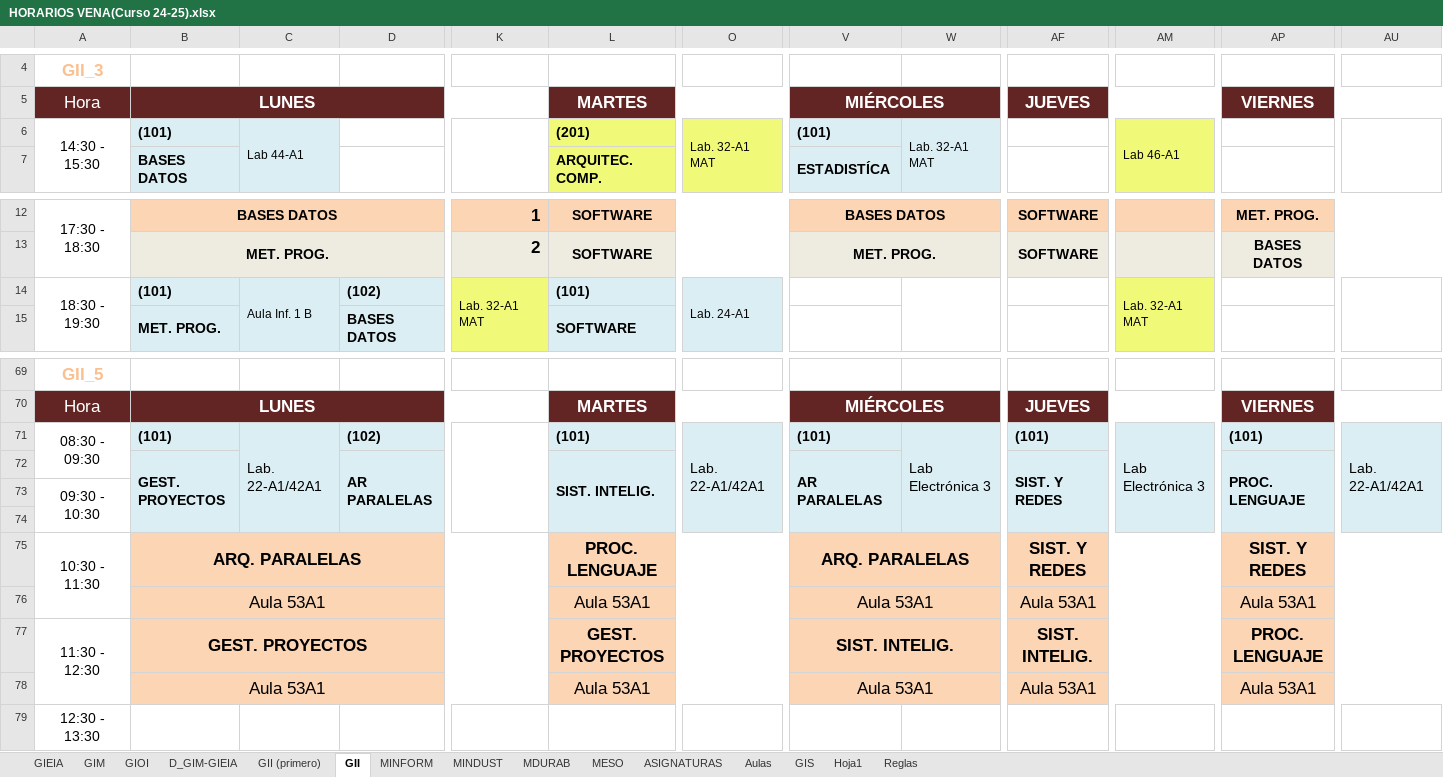
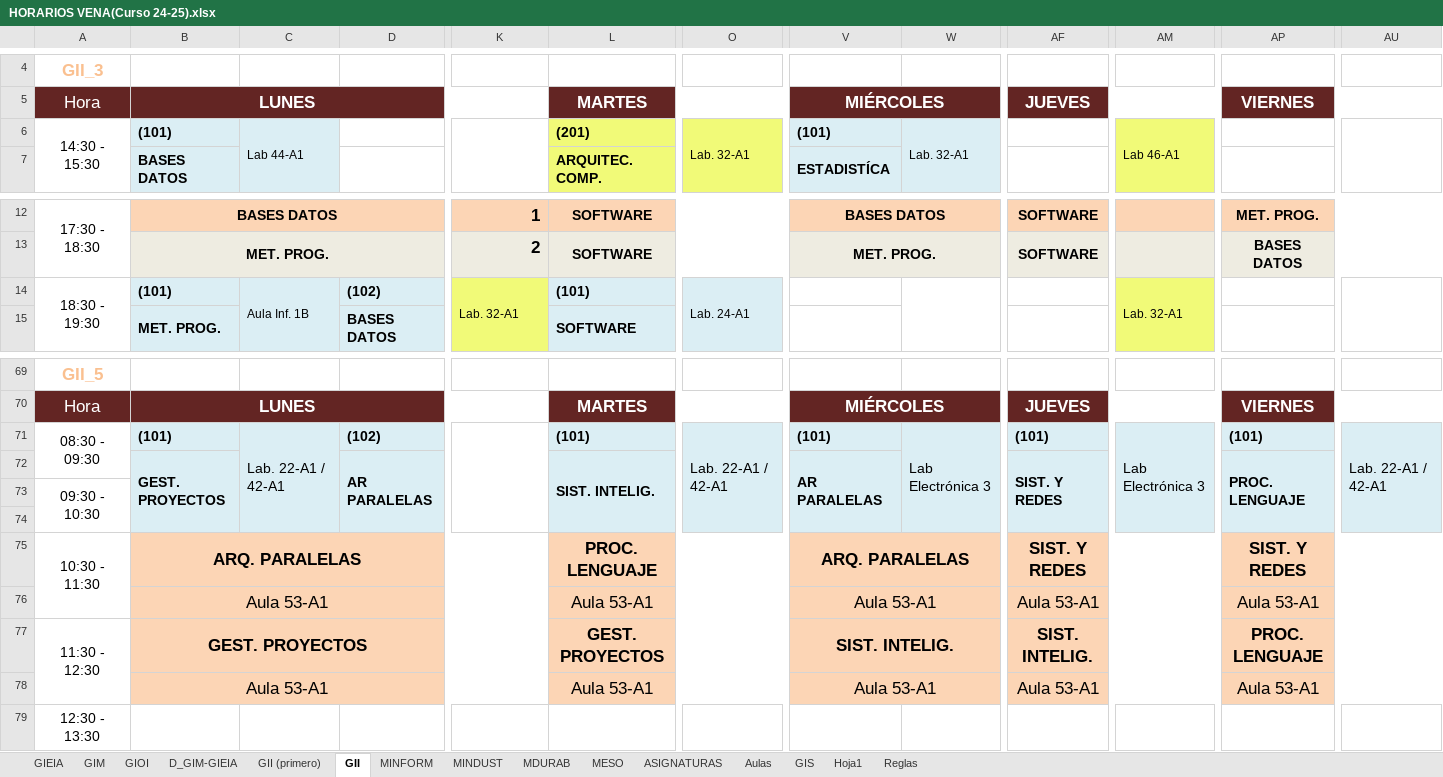
Before and after one commit to rebecacuestaestepar/Trabajo-Fin-de-Grado-2025-2026, an Excel workbook: prototipos/HORARIOS VENA(Curso 24-25).xlsx, sheet GII, drawn as a sheet; only a part is shown, gaps mark what is left out; values as stored, in another font and other column widths than the file's, no borders; the diff names each change by its address in the sheet, - before the commit and + after, or states it on an @@ line.

Commit message:
Unificar nombres aulas GII

```diff
--- a/prototipos/HORARIOS VENA(Curso 24-25).xlsx (sheet GII)
+++ b/prototipos/HORARIOS VENA(Curso 24-25).xlsx (sheet GII)
-O6: Lab. 32-A1 MAT
+O6: Lab. 32-A1
-W6: Lab. 32-A1 MAT
+W6: Lab. 32-A1
-C14: Aula Inf. 1 B
+C14: Aula Inf. 1B
-K14: Lab. 32-A1 MAT
+K14: Lab. 32-A1
-AM14: Lab. 32-A1 MAT
+AM14: Lab. 32-A1
-C71: Lab. 22-A1/42A1
+C71: Lab. 22-A1 / 42-A1
-O71: Lab. 22-A1/42A1
+O71: Lab. 22-A1 / 42-A1
-AU71: Lab. 22-A1/42A1
+AU71: Lab. 22-A1 / 42-A1
-B76: Aula 53A1
+B76: Aula 53-A1
-L76: Aula 53A1
+L76: Aula 53-A1
-V76: Aula 53A1
+V76: Aula 53-A1
-AF76: Aula 53A1
+AF76: Aula 53-A1
-AP76: Aula 53A1
+AP76: Aula 53-A1
-B78: Aula 53A1
+B78: Aula 53-A1
-L78: Aula 53A1
+L78: Aula 53-A1
-V78: Aula 53A1
+V78: Aula 53-A1
-AF78: Aula 53A1
+AF78: Aula 53-A1
-AP78: Aula 53A1
+AP78: Aula 53-A1
```
Also changed, not shown: sheet Aulas.
